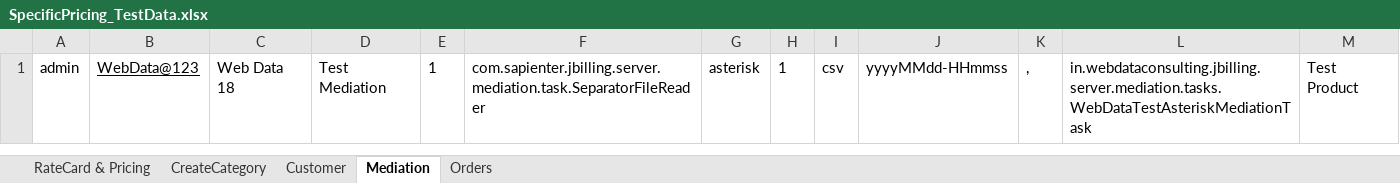
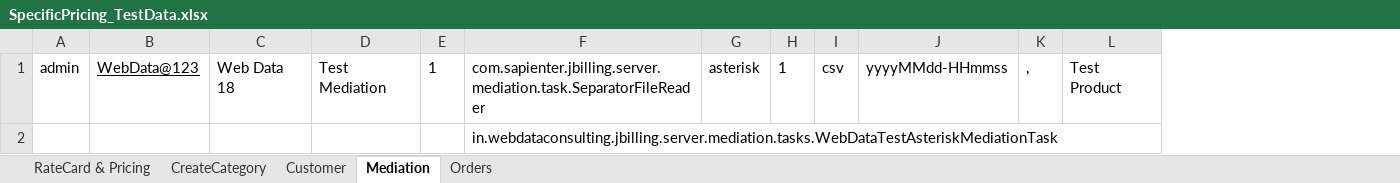
Before and after one commit to indianashu/WDAutomation, an Excel workbook: SpecificPricing_TestData.xlsx, sheet Mediation, drawn as a sheet; values as stored, in another font and other column widths than the file's, no borders; removed rows and columns are numbered as before the commit, all else as after; the diff names each change by its address in the sheet, - before the commit and + after, or states it on an @@ line.

Commit message:
Added Validation for MediationConfigurationTest

```diff
--- a/SpecificPricing_TestData.xlsx (sheet Mediation)
+++ b/SpecificPricing_TestData.xlsx (sheet Mediation)
-column L, row 1: in.webdataconsulting.jbilling.server.mediation.tasks.WebDataTestAsteriskMediationTask
+row 2:  |  |  |  |  | in.webdataconsulting.jbilling.server.mediation.tasks.WebDataTestAsteriskMediationTask
```
Also changed, not shown: sheet CreateCategory, sheet RateCard & Pricing, 4 other files.
